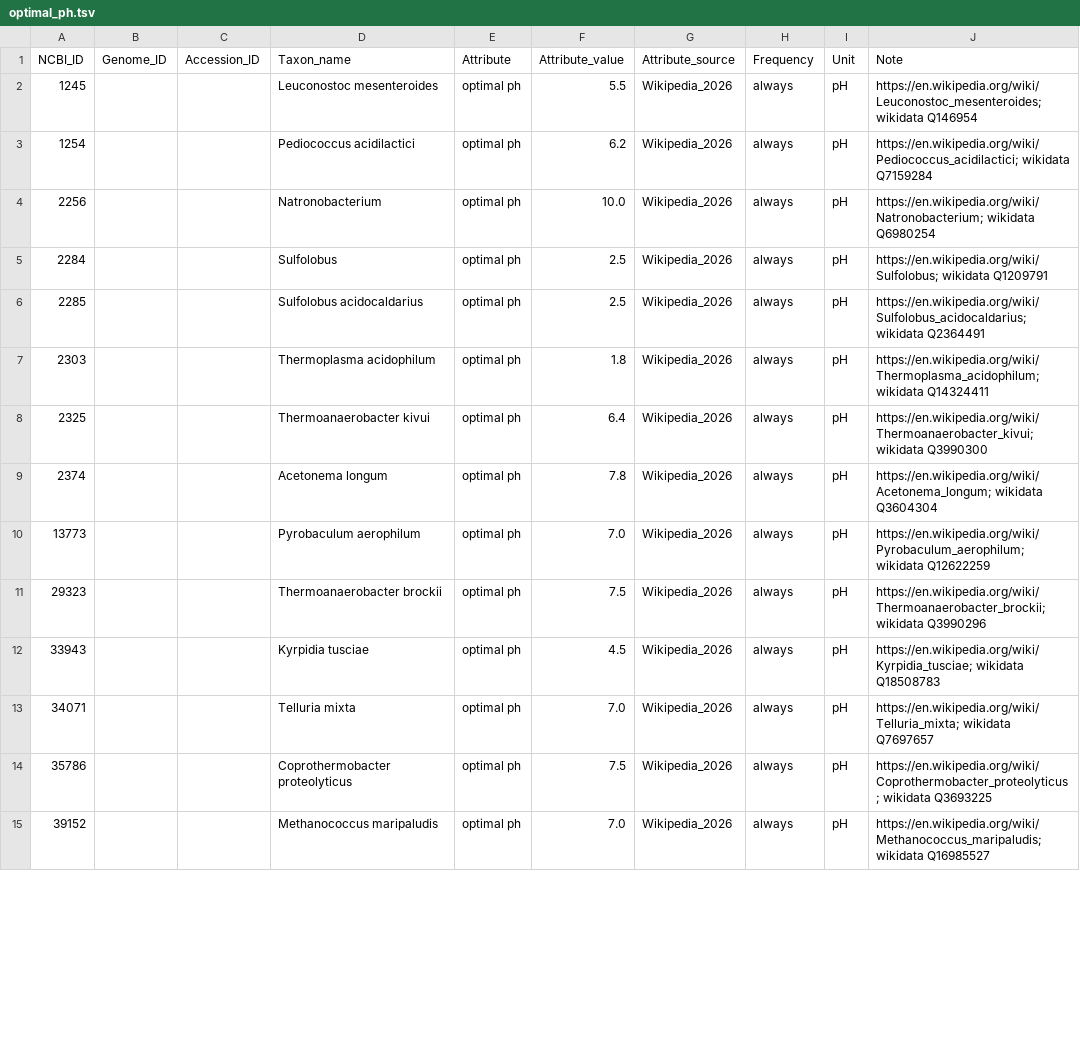
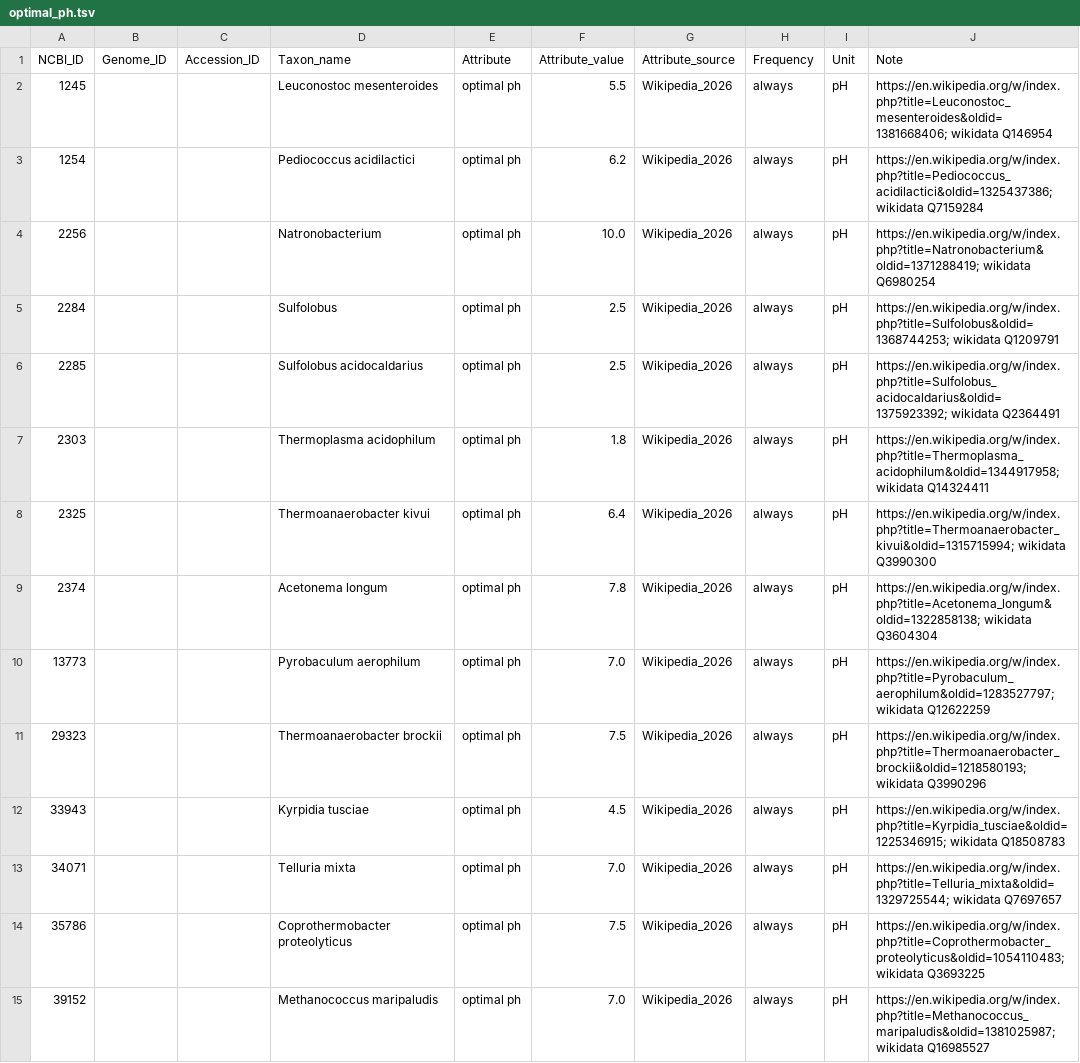
Before and after one commit to waldronlab/bugphyzzExports, a TSV file: sources/wikipedia_2026/optimal_ph.tsv, drawn as a sheet; only a part is shown; the diff covers the shown part only.

```diff
--- a/sources/wikipedia_2026/optimal_ph.tsv
+++ b/sources/wikipedia_2026/optimal_ph.tsv
@@ -1,15 +1,15 @@
 NCBI_ID	Genome_ID	Accession_ID	Taxon_name	Attribute	Attribute_value	Attribute_source	Frequency	Unit	Note
-1245			Leuconostoc mesenteroides	optimal ph	5.5	Wikipedia_2026	always	pH	https://en.wikipedia.org/wiki/Leuconostoc_mesenteroides; wikidata Q146954
-1254			Pediococcus acidilactici	optimal ph	6.2	Wikipedia_2026	always	pH	https://en.wikipedia.org/wiki/Pediococcus_acidilactici; wikidata Q7159284
-2256			Natronobacterium	optimal ph	10.0	Wikipedia_2026	always	pH	https://en.wikipedia.org/wiki/Natronobacterium; wikidata Q6980254
-2284			Sulfolobus	optimal ph	2.5	Wikipedia_2026	always	pH	https://en.wikipedia.org/wiki/Sulfolobus; wikidata Q1209791
-2285			Sulfolobus acidocaldarius	optimal ph	2.5	Wikipedia_2026	always	pH	https://en.wikipedia.org/wiki/Sulfolobus_acidocaldarius; wikidata Q2364491
-2303			Thermoplasma acidophilum	optimal ph	1.8	Wikipedia_2026	always	pH	https://en.wikipedia.org/wiki/Thermoplasma_acidophilum; wikidata Q14324411
-2325			Thermoanaerobacter kivui	optimal ph	6.4	Wikipedia_2026	always	pH	https://en.wikipedia.org/wiki/Thermoanaerobacter_kivui; wikidata Q3990300
-2374			Acetonema longum	optimal ph	7.8	Wikipedia_2026	always	pH	https://en.wikipedia.org/wiki/Acetonema_longum; wikidata Q3604304
-13773			Pyrobaculum aerophilum	optimal ph	7.0	Wikipedia_2026	always	pH	https://en.wikipedia.org/wiki/Pyrobaculum_aerophilum; wikidata Q12622259
-29323			Thermoanaerobacter brockii	optimal ph	7.5	Wikipedia_2026	always	pH	https://en.wikipedia.org/wiki/Thermoanaerobacter_brockii; wikidata Q3990296
-33943			Kyrpidia tusciae	optimal ph	4.5	Wikipedia_2026	always	pH	https://en.wikipedia.org/wiki/Kyrpidia_tusciae; wikidata Q18508783
-34071			Telluria mixta	optimal ph	7.0	Wikipedia_2026	always	pH	https://en.wikipedia.org/wiki/Telluria_mixta; wikidata Q7697657
-35786			Coprothermobacter proteolyticus	optimal ph	7.5	Wikipedia_2026	always	pH	https://en.wikipedia.org/wiki/Coprothermobacter_proteolyticus; wikidata Q3693225
-39152			Methanococcus maripaludis	optimal ph	7.0	Wikipedia_2026	always	pH	https://en.wikipedia.org/wiki/Methanococcus_maripaludis; wikidata Q16985527
+1245			Leuconostoc mesenteroides	optimal ph	5.5	Wikipedia_2026	always	pH	https://en.wikipedia.org/w/index.php?title=Leuconostoc_mesenteroides&oldid=1381668406; wikidata Q146954
+1254			Pediococcus acidilactici	optimal ph	6.2	Wikipedia_2026	always	pH	https://en.wikipedia.org/w/index.php?title=Pediococcus_acidilactici&oldid=1325437386; wikidata Q7159284
+2256			Natronobacterium	optimal ph	10.0	Wikipedia_2026	always	pH	https://en.wikipedia.org/w/index.php?title=Natronobacterium&oldid=1371288419; wikidata Q6980254
+2284			Sulfolobus	optimal ph	2.5	Wikipedia_2026	always	pH	https://en.wikipedia.org/w/index.php?title=Sulfolobus&oldid=1368744253; wikidata Q1209791
+2285			Sulfolobus acidocaldarius	optimal ph	2.5	Wikipedia_2026	always	pH	https://en.wikipedia.org/w/index.php?title=Sulfolobus_acidocaldarius&oldid=1375923392; wikidata Q2364491
+2303			Thermoplasma acidophilum	optimal ph	1.8	Wikipedia_2026	always	pH	https://en.wikipedia.org/w/index.php?title=Thermoplasma_acidophilum&oldid=1344917958; wikidata Q14324411
+2325			Thermoanaerobacter kivui	optimal ph	6.4	Wikipedia_2026	always	pH	https://en.wikipedia.org/w/index.php?title=Thermoanaerobacter_kivui&oldid=1315715994; wikidata Q3990300
+2374			Acetonema longum	optimal ph	7.8	Wikipedia_2026	always	pH	https://en.wikipedia.org/w/index.php?title=Acetonema_longum&oldid=1322858138; wikidata Q3604304
+13773			Pyrobaculum aerophilum	optimal ph	7.0	Wikipedia_2026	always	pH	https://en.wikipedia.org/w/index.php?title=Pyrobaculum_aerophilum&oldid=1283527797; wikidata Q12622259
+29323			Thermoanaerobacter brockii	optimal ph	7.5	Wikipedia_2026	always	pH	https://en.wikipedia.org/w/index.php?title=Thermoanaerobacter_brockii&oldid=1218580193; wikidata Q3990296
+33943			Kyrpidia tusciae	optimal ph	4.5	Wikipedia_2026	always	pH	https://en.wikipedia.org/w/index.php?title=Kyrpidia_tusciae&oldid=1225346915; wikidata Q18508783
+34071			Telluria mixta	optimal ph	7.0	Wikipedia_2026	always	pH	https://en.wikipedia.org/w/index.php?title=Telluria_mixta&oldid=1329725544; wikidata Q7697657
+35786			Coprothermobacter proteolyticus	optimal ph	7.5	Wikipedia_2026	always	pH	https://en.wikipedia.org/w/index.php?title=Coprothermobacter_proteolyticus&oldid=1054110483; wikidata Q3693225
+39152			Methanococcus maripaludis	optimal ph	7.0	Wikipedia_2026	always	pH	https://en.wikipedia.org/w/index.php?title=Methanococcus_maripaludis&oldid=1381025987; wikidata Q16985527
```
Also changed, not shown: 96 edited cells elsewhere in this file, sources/wikipedia_2026/gc_content.tsv, sources/wikipedia_2026/growth_temperature.tsv, 20 other files.
